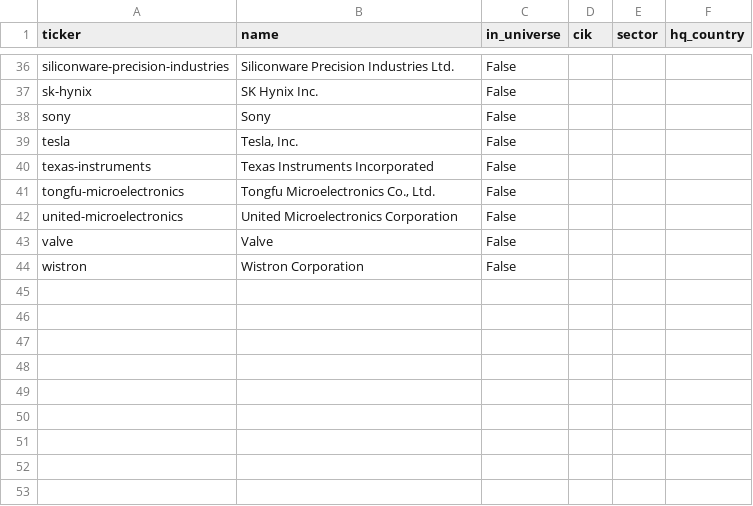
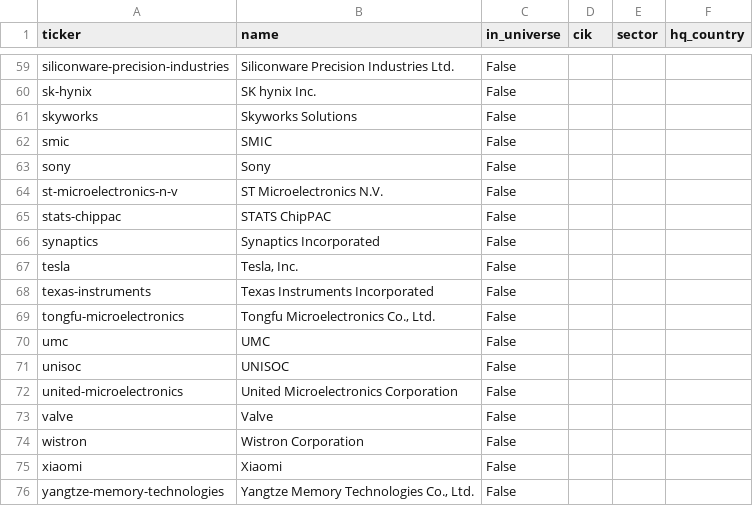
Before and after one commit to 5quidL0rd/Shellhacks_Project, a CSV file: data/exports/graph_companies.csv, drawn as a sheet; only a part is shown, gaps mark what is left out; addresses are those after the commit; the diff covers the shown part only; the diff names each change by its address in the sheet, - before the commit and + after, or states it on an @@ line.

```diff
--- a/data/exports/graph_companies.csv
+++ b/data/exports/graph_companies.csv
-B60 (name): SK Hynix Inc.
+B60 (name): SK hynix Inc.
+row 61: skyworks | Skyworks Solutions | False
+row 62: smic | SMIC | False
+row 64: st-microelectronics-n-v | ST Microelectronics N.V. | False
+row 65: stats-chippac | STATS ChipPAC | False
+row 66: synaptics | Synaptics Incorporated | False
+row 70: umc | UMC | False
+row 71: unisoc | UNISOC | False
+row 75: xiaomi | Xiaomi | False
+row 76: yangtze-memory-technologies | Yangtze Memory Technologies Co., Ltd. | False
```
Also changed, not shown: 30 added rows, 7 removed rows and 1 edited cell elsewhere in this file, 14 other files.
